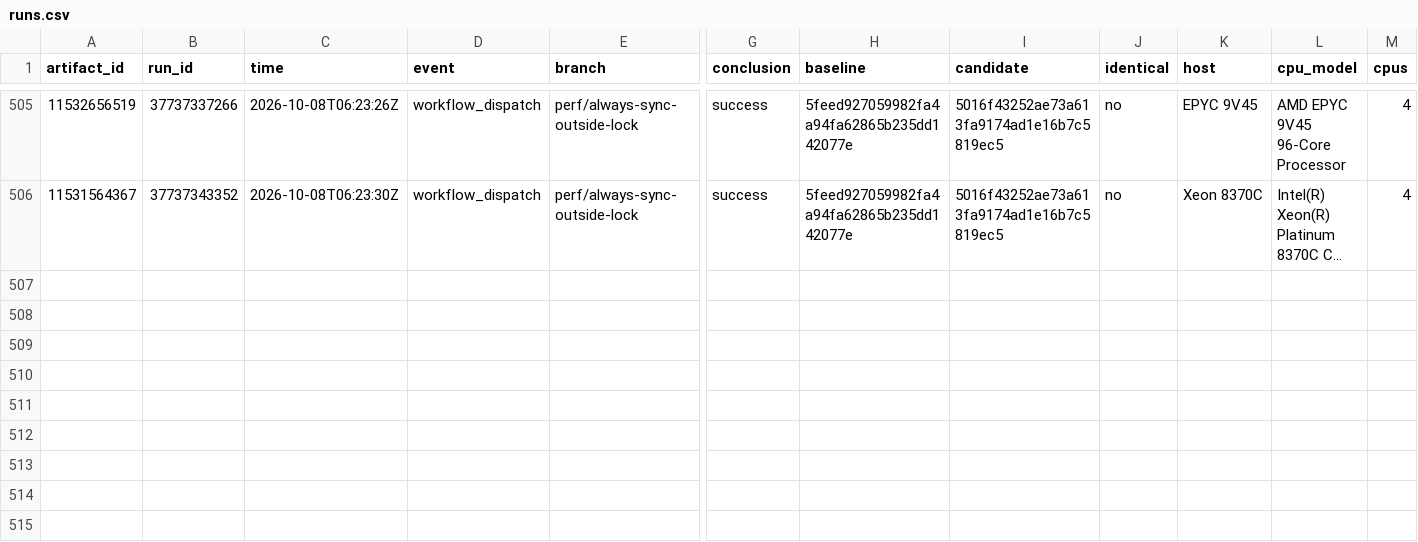
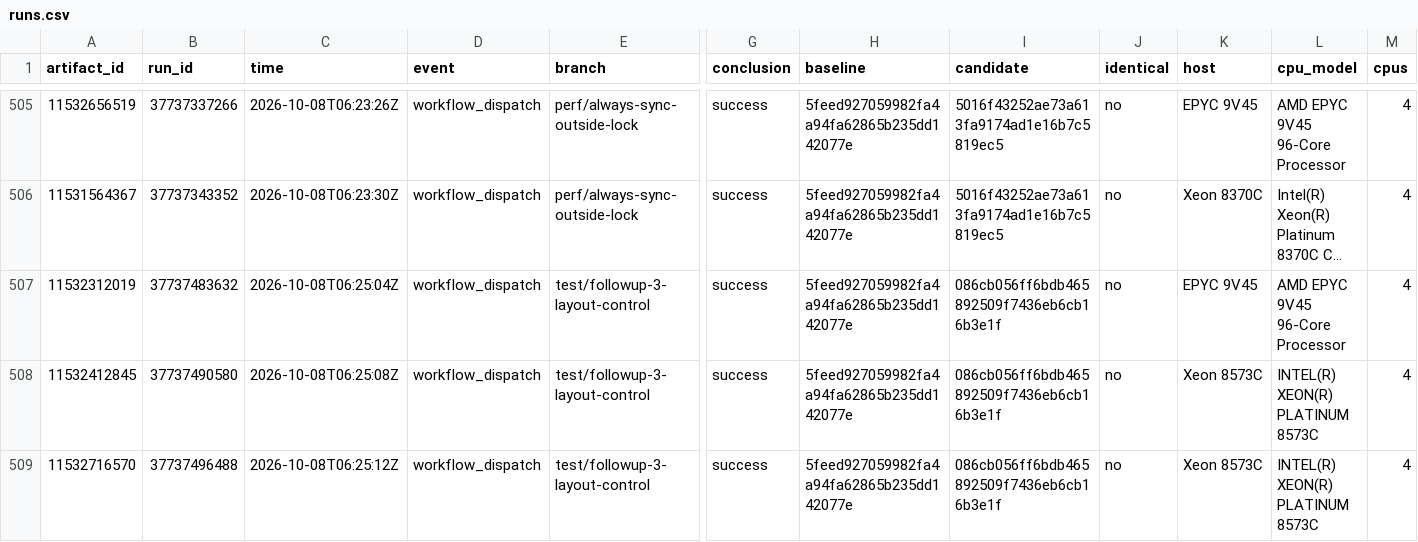
Before and after one commit to brandopakel/keel, a CSV file: command-path/runs.csv, drawn as a sheet; only a part is shown, gaps mark what is left out; long unchanged cells end in …; rows hold the shown columns only; the diff names each change by its address in the sheet, - before the commit and + after, or states it on an @@ line.

```diff
--- a/command-path/runs.csv
+++ b/command-path/runs.csv
+row 507: 11532312019 | 37737483632 | 2026-10-08T06:25:04Z | workflow_dispatch | test/followup-3-layout-control | success | 5feed927059982fa4a94fa62865b235dd142077e | 086cb056ff6bdb465892509f7436eb6cb16b3e1f | no | EPYC 9V45 | AMD EPYC 9V45 96-Core Processor | 4
+row 508: 11532412845 | 37737490580 | 2026-10-08T06:25:08Z | workflow_dispatch | test/followup-3-layout-control | success | 5feed927059982fa4a94fa62865b235dd142077e | 086cb056ff6bdb465892509f7436eb6cb16b3e1f | no | Xeon 8573C | INTEL(R) XEON(R) PLATINUM 8573C | 4
+row 509: 11532716570 | 37737496488 | 2026-10-08T06:25:12Z | workflow_dispatch | test/followup-3-layout-control | success | 5feed927059982fa4a94fa62865b235dd142077e | 086cb056ff6bdb465892509f7436eb6cb16b3e1f | no | Xeon 8573C | INTEL(R) XEON(R) PLATINUM 8573C | 4
```
Also changed, not shown: 1 other file.
